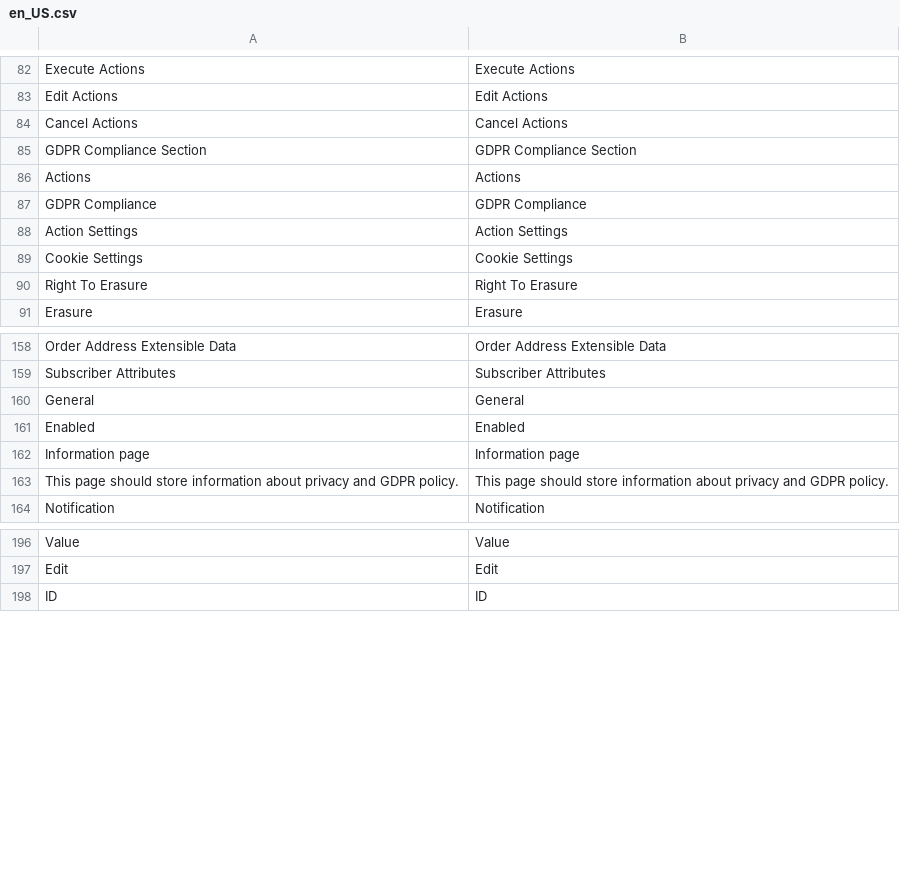
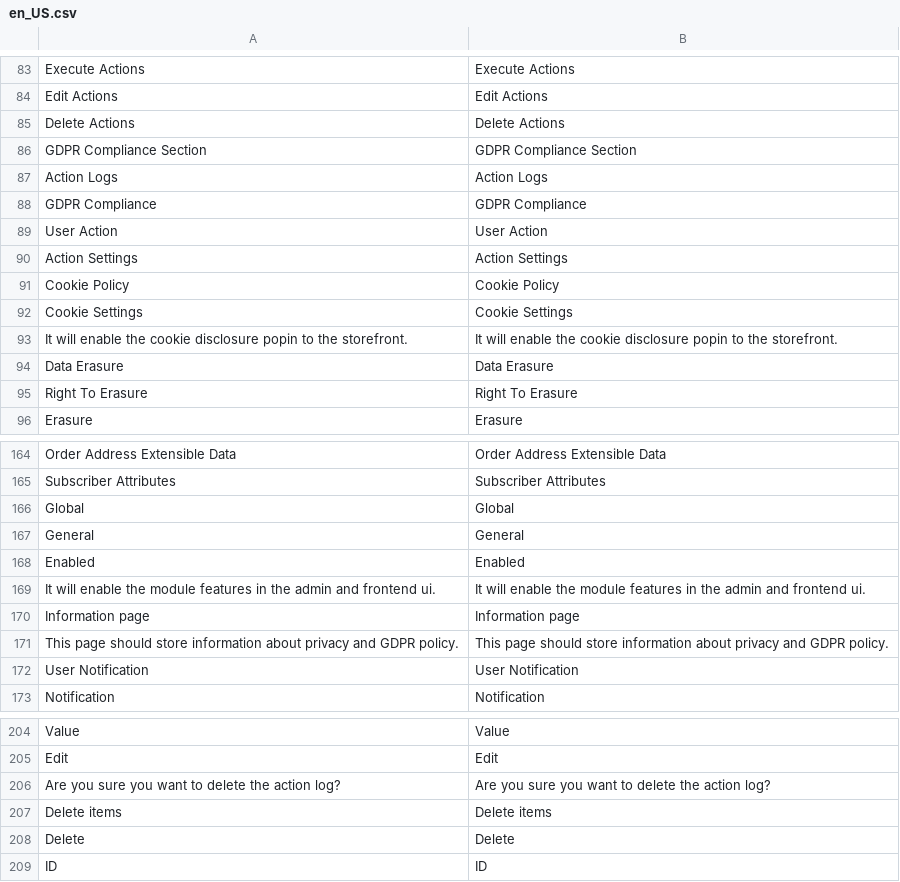
Before and after one commit to opengento/magento2-gdpr, a CSV file: i18n/en_US.csv, drawn as a sheet; only a part is shown, gaps mark what is left out; removed rows and columns are numbered as before the commit, all else as after; the diff covers the shown part only; the diff names each change by its address in the sheet, - before the commit and + after, or states it on an @@ line.

```diff
--- a/i18n/en_US.csv
+++ b/i18n/en_US.csv
-row 84: Cancel Actions | Cancel Actions
+row 85: Delete Actions | Delete Actions
-row 86: Actions | Actions
+row 87: Action Logs | Action Logs
+row 89: User Action | User Action
+row 91: Cookie Policy | Cookie Policy
+row 93: It will enable the cookie disclosure popin to the storefront. | It will enable the cookie disclosure popin to the storefront.
+row 94: Data Erasure | Data Erasure
+row 166: Global | Global
+row 169: It will enable the module features in the admin and frontend ui. | It will enable the module features in the admin and frontend ui.
+row 172: User Notification | User Notification
+row 206: Are you sure you want to delete the action log? | Are you sure you want to delete the action log?
+row 207: Delete items | Delete items
+row 208: Delete | Delete
```
Also changed, not shown: 3 added rows, 2 removed rows and 2 edited cells elsewhere in this file, 1 other file.
